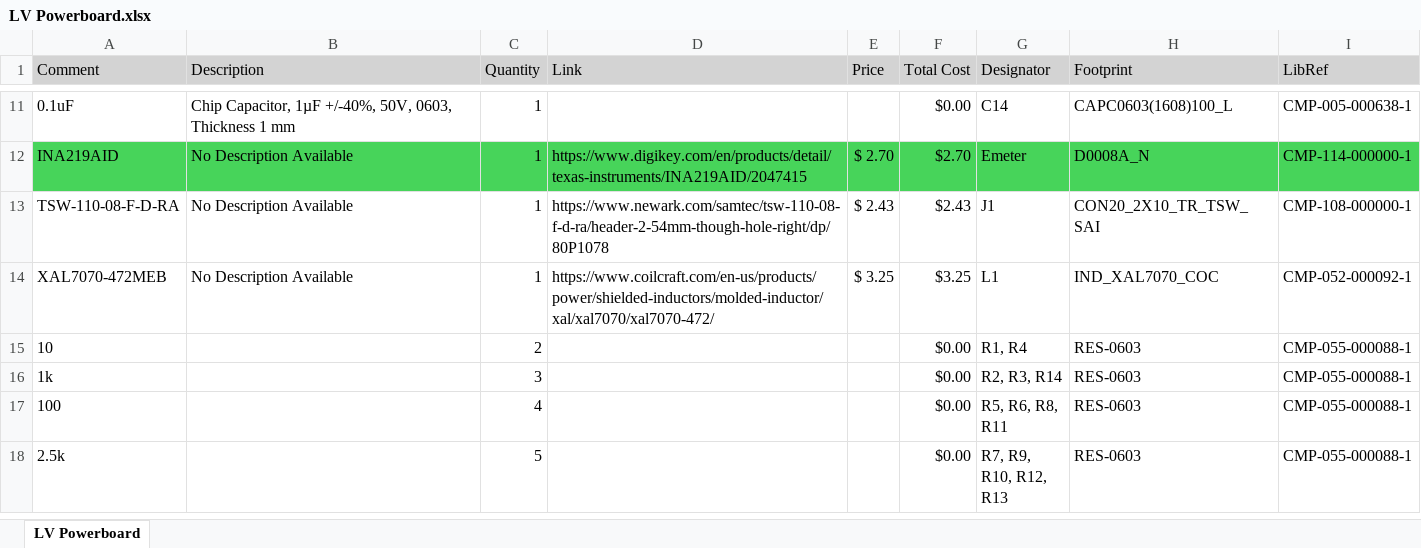
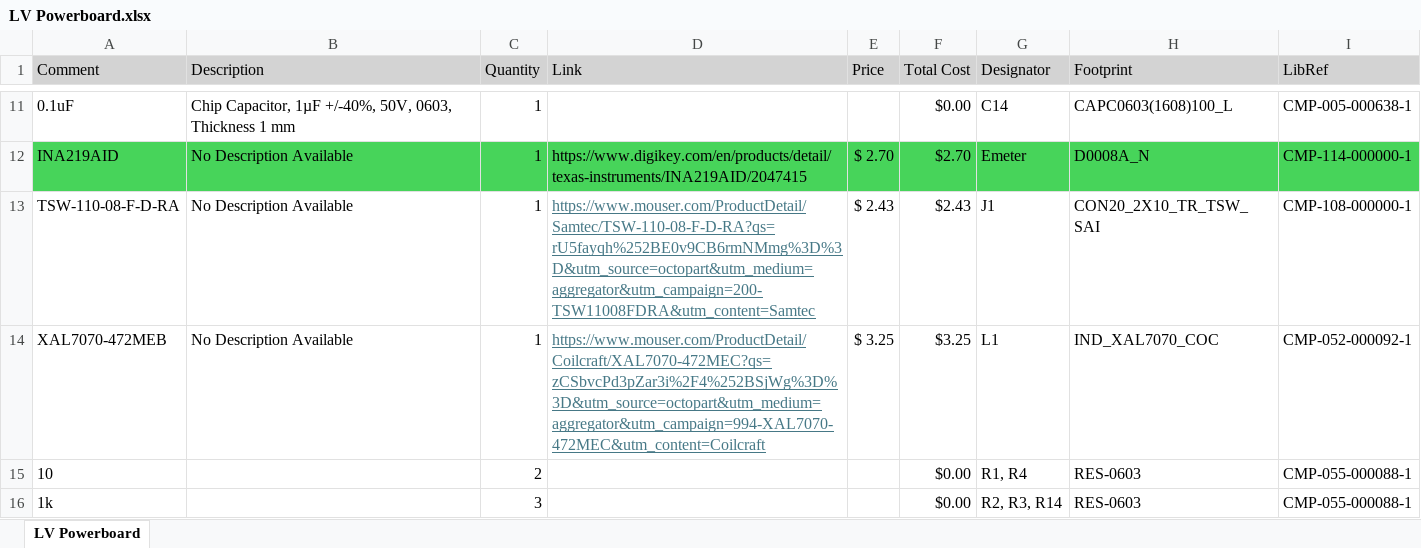
Before and after one commit to Zeeico/SeniorDesign, an Excel workbook: BOMs/LV Powerboard.xlsx, sheet LV Powerboard, drawn as a sheet; only a part is shown, gaps mark what is left out; the shorter side is filled out with more unchanged rows; values as stored, in another font and other column widths than the file's, no borders; the diff names each change by its address in the sheet, - before the commit and + after, or states it on an @@ line.

Commit message:
Replaced some links

```diff
--- a/BOMs/LV Powerboard.xlsx (sheet LV Powerboard)
+++ b/BOMs/LV Powerboard.xlsx (sheet LV Powerboard)
-D13 (Link): https://www.newark.com/samtec/tsw-110-08-f-d-ra/header-2-54mm-though-hole-right/dp/80P1078
+D13 (Link): https://www.mouser.com/ProductDetail/Samtec/TSW-110-08-F-D-RA?qs=rU5fayqh%252BE0v9CB6rmNMmg%3D%3D&utm_source=octopart&utm_medium=aggregator&utm_campaign=200-TSW11008FDRA&utm_content=Samtec
@@ D13:D14 underline: off → on, text colour: black → #467886 @@
-D14 (Link): https://www.coilcraft.com/en-us/products/power/shielded-inductors/molded-inductor/xal/xal7070/xal7070-472/
+D14 (Link): https://www.mouser.com/ProductDetail/Coilcraft/XAL7070-472MEC?qs=zCSbvcPd3pZar3i%2F4%252BSjWg%3D%3D&utm_source=octopart&utm_medium=aggregator&utm_campaign=994-XAL7070-472MEC&utm_content=Coilcraft
```
